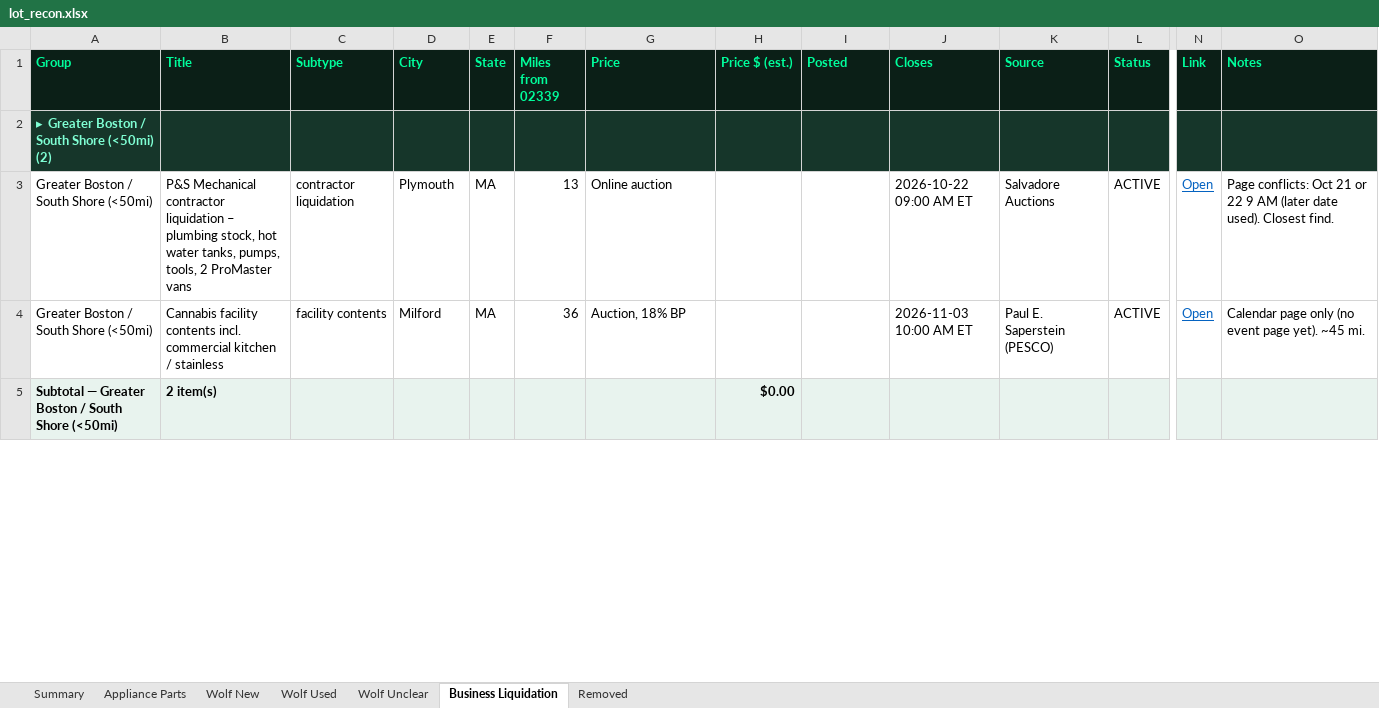
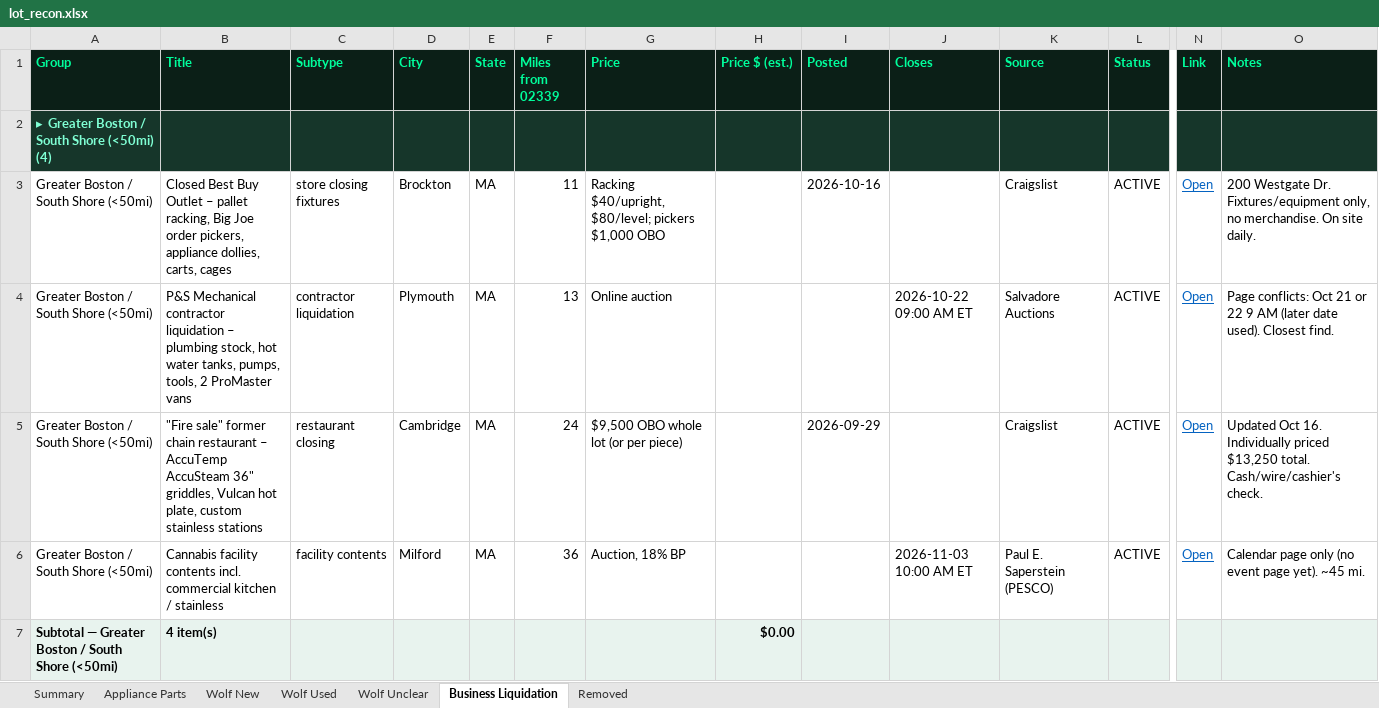
Before and after one commit to theequipmentpark/lot-recon, an Excel workbook: lot_recon.xlsx, sheet Business Liquidation, drawn as a sheet; only a part is shown, gaps mark what is left out; values as stored, in another font and other column widths than the file's, no borders; addresses are those after the commit; rows hold the shown columns only; the diff covers the shown part only; the diff names each change by its address in the sheet, - before the commit and + after, or states it on an @@ line.

Commit message:
Oct 18 AM check: +2 parts, +5 Wolf, +16 business liquidations; all checkable listings still live

```diff
--- a/lot_recon.xlsx (sheet Business Liquidation)
+++ b/lot_recon.xlsx (sheet Business Liquidation)
-A2 (Group): ▸ Greater Boston / South Shore (<50mi) (2)
+A2 (Group): ▸ Greater Boston / South Shore (<50mi) (4)
+row 3: Greater Boston / South Shore (<50mi) | Closed Best Buy Outlet – pallet racking, Big Joe order pickers, appliance dollies, carts, cages | store closing fixtures | Brockton | MA | 11 | Racking $40/upright, $80/level; pickers $1,000 OBO |  | 2026-10-16 |  | Craigslist | ACTIVE | Open | 200 Westgate Dr. Fixtures/equipment only, no merchandise. On site daily.
+row 5: Greater Boston / South Shore (<50mi) | "Fire sale" former chain restaurant – AccuTemp AccuSteam 36" griddles, Vulcan hot plate, custom stainless stations | restaurant closing | Cambridge | MA | 24 | $9,500 OBO whole lot (or per piece) |  | 2026-09-29 |  | Craigslist | ACTIVE | Open | Updated Oct 16. Individually priced $13,250 total. Cash/wire/cashier's check.
-B7 (Title): 2 item(s)
+B7 (Title): 4 item(s)
```
Also changed, not shown: 18 added rows and 4 edited cells elsewhere in this sheet, sheet Wolf Used, sheet Summary, sheet Appliance Parts, 1 other file.
